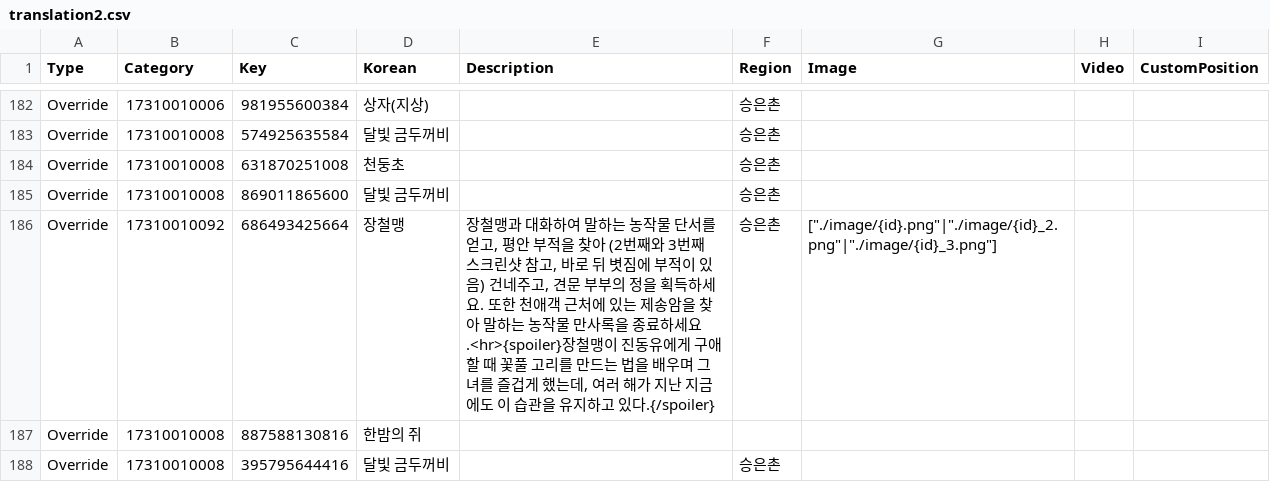
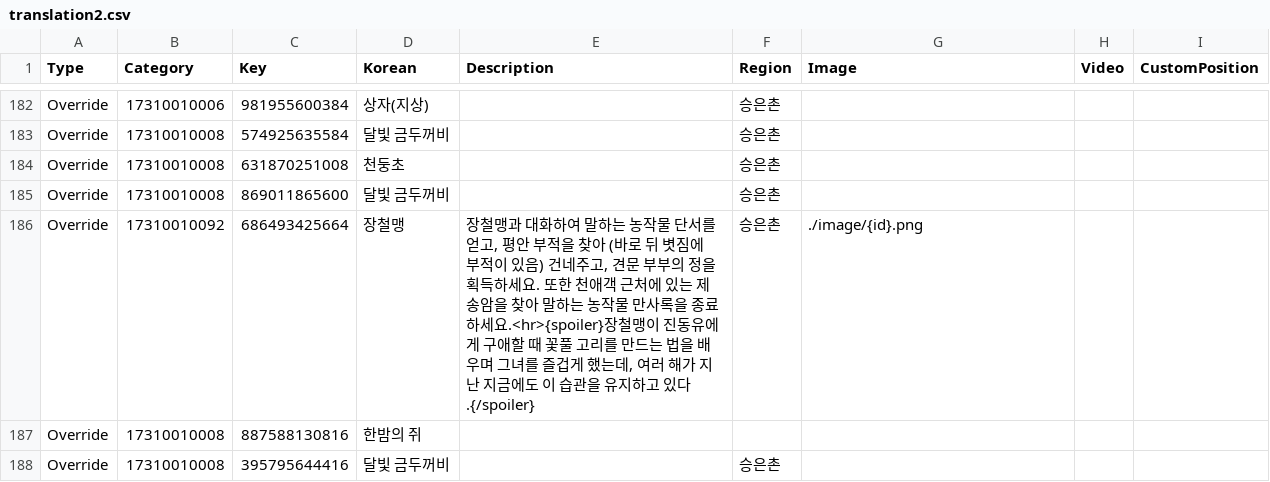
Before and after one commit to yhellos3327-eng/wwmkoreamap, a CSV file: translation2.csv, drawn as a sheet; only a part is shown, gaps mark what is left out.

```diff
--- a/translation2.csv
+++ b/translation2.csv
@@ -185,3 +185,3 @@ Override,"17310010008","631870251008","천둥초"," ","승은촌"
 Override,"17310010008","869011865600","달빛 금두꺼비"," ","승은촌"
-Override,"17310010092","686493425664","장철맹","장철맹과 대화하여 말하는 농작물 단서를 얻고, 평안 부적을 찾아 (2번째와 3번째 스크린샷 참고, 바로 뒤 볏짐에 부적이 있음) 건네주고, 견문 부부의 정을 획득하세요. 또한 천애객 근처에 있는 제송암을 찾아 말하는 농작물 만사록을 종료하세요.<hr>{spoiler}장철맹이 진동유에게 구애할 때 꽃풀 고리를 만드는 법을 배우며 그녀를 즐겁게 했는데, 여러 해가 지난 지금에도 이 습관을 유지하고 있다.{/spoiler}","승은촌",["./image/{id}.png"|"./image/{id}_2.png"|"./image/{id}_3.png"]
+Override,"17310010092","686493425664","장철맹","장철맹과 대화하여 말하는 농작물 단서를 얻고, 평안 부적을 찾아 (바로 뒤 볏짐에 부적이 있음) 건네주고, 견문 부부의 정을 획득하세요. 또한 천애객 근처에 있는 제송암을 찾아 말하는 농작물 만사록을 종료하세요.<hr>{spoiler}장철맹이 진동유에게 구애할 때 꽃풀 고리를 만드는 법을 배우며 그녀를 즐겁게 했는데, 여러 해가 지난 지금에도 이 습관을 유지하고 있다.{/spoiler}","승은촌","./image/{id}.png"
 Override,"17310010008","887588130816","한밤의 쥐"," ",
```
Also changed, not shown: 3 other files.
